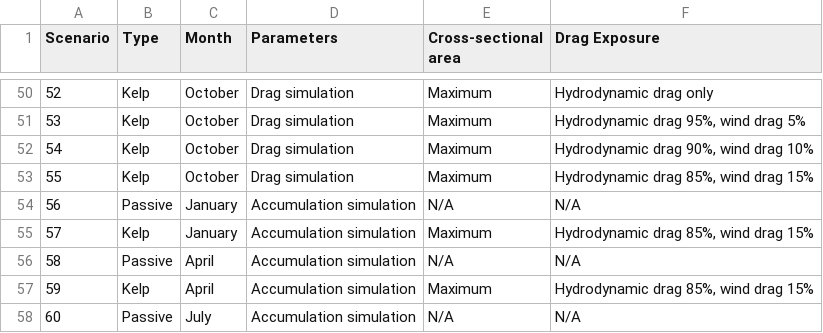
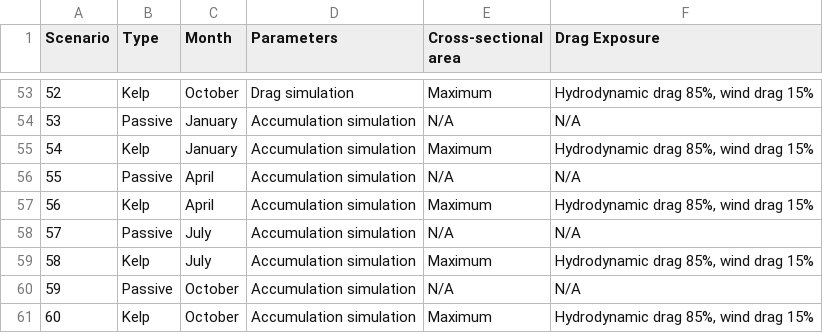
Before and after one commit to RossCoppin/PhD, a CSV file: tables/chapter_3/simulation_table.csv, drawn as a sheet; only a part is shown, gaps mark what is left out; the diff covers the shown part only.

```diff
--- a/tables/chapter_3/simulation_table.csv
+++ b/tables/chapter_3/simulation_table.csv
@@ -50,9 +53,9 @@ Scenario;Type;Month;Parameters;Cross-sectional area;Drag Exposure
-52;Kelp;October;Drag simulation;Maximum;Hydrodynamic drag only
-53;Kelp;October;Drag simulation;Maximum;Hydrodynamic drag 95%, wind drag 5%
-54;Kelp;October;Drag simulation;Maximum;Hydrodynamic drag 90%, wind drag 10%
-55;Kelp;October;Drag simulation;Maximum;Hydrodynamic drag 85%, wind drag 15%
-56;Passive;January;Accumulation simulation;N/A;N/A
-57;Kelp;January;Accumulation simulation;Maximum;Hydrodynamic drag 85%, wind drag 15%
-58;Passive;April;Accumulation simulation;N/A;N/A
-59;Kelp;April;Accumulation simulation;Maximum;Hydrodynamic drag 85%, wind drag 15%
-60;Passive;July;Accumulation simulation;N/A;N/A
+52;Kelp;October;Drag simulation;Maximum;Hydrodynamic drag 85%, wind drag 15%
+53;Passive;January;Accumulation simulation;N/A;N/A
+54;Kelp;January;Accumulation simulation;Maximum;Hydrodynamic drag 85%, wind drag 15%
+55;Passive;April;Accumulation simulation;N/A;N/A
+56;Kelp;April;Accumulation simulation;Maximum;Hydrodynamic drag 85%, wind drag 15%
+57;Passive;July;Accumulation simulation;N/A;N/A
+58;Kelp;July;Accumulation simulation;Maximum;Hydrodynamic drag 85%, wind drag 15%
+59;Passive;October;Accumulation simulation;N/A;N/A
+60;Kelp;October;Accumulation simulation;Maximum;Hydrodynamic drag 85%, wind drag 15%
```
Also changed, not shown: 3 added rows, 3 removed rows and 90 edited cells elsewhere in this file.
